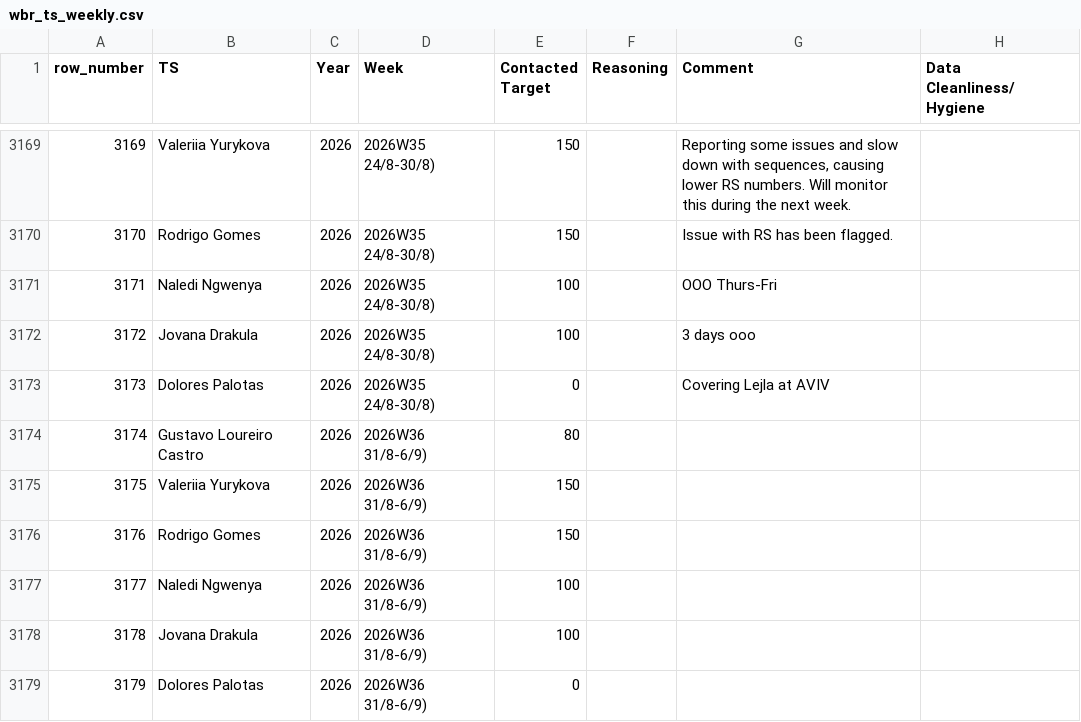
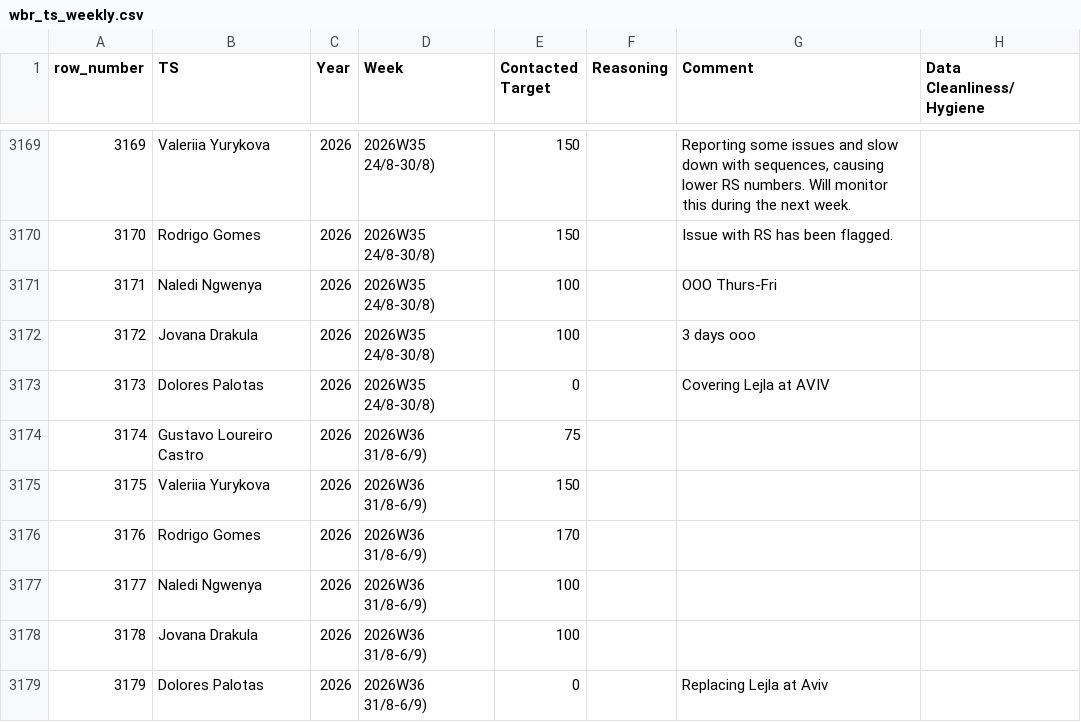
Before and after one commit to bark8922/tribe-recruiting, a CSV file: wbr_static/wbr_ts_weekly.csv, drawn as a sheet; only a part is shown, gaps mark what is left out; the diff names each change by its address in the sheet, - before the commit and + after, or states it on an @@ line.

Commit message:
chore: sync TS Weekly 2026-09-02

```diff
--- a/wbr_static/wbr_ts_weekly.csv
+++ b/wbr_static/wbr_ts_weekly.csv
-E3174 (Contacted Target): 80
+E3174 (Contacted Target): 75
-E3176 (Contacted Target): 150
+E3176 (Contacted Target): 170
-G3179 (Comment): (empty)
+G3179 (Comment): Replacing Lejla at Aviv
```
